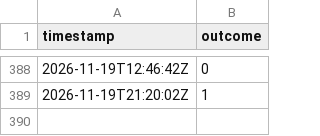
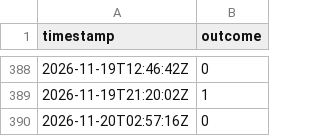
Before and after one commit to notweerdmonk/bernoulli-khwarizmi-bit-ledger, a CSV file: tosses.csv, drawn as a sheet; only a part is shown, gaps mark what is left out; the diff names each change by its address in the sheet, - before the commit and + after, or states it on an @@ line.

```diff
--- a/tosses.csv
+++ b/tosses.csv
+row 390: 2026-11-20T02:57:16Z | 0
```
Also changed, not shown: 1 other file.
